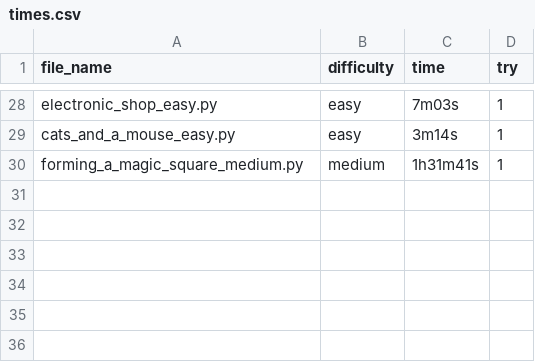
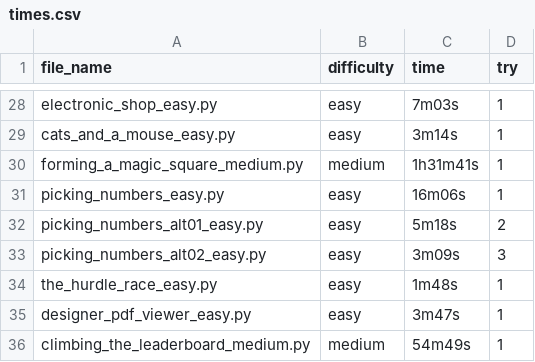
Before and after one commit to fyangss/questions, a CSV file: python/hr/times.csv, drawn as a sheet; only a part is shown, gaps mark what is left out.

```diff
--- a/python/hr/times.csv
+++ b/python/hr/times.csv
@@ -30 +30,7 @@ cats_and_a_mouse_easy.py,easy,3m14s,1
 forming_a_magic_square_medium.py,medium,1h31m41s,1
+picking_numbers_easy.py,easy,16m06s,1
+picking_numbers_alt01_easy.py,easy,5m18s,2
+picking_numbers_alt02_easy.py,easy,3m09s,3
+the_hurdle_race_easy.py,easy,1m48s,1
+designer_pdf_viewer_easy.py,easy,3m47s,1
+climbing_the_leaderboard_medium.py,medium,54m49s,1
```
Also changed, not shown: 6 other files.
